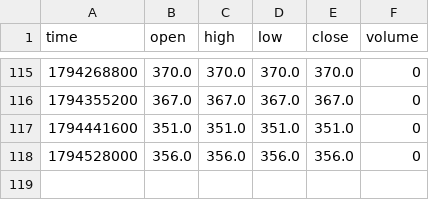
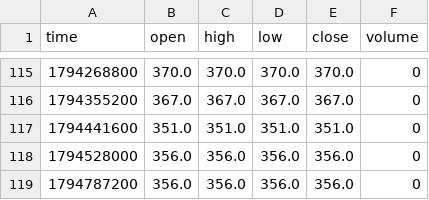
Before and after one commit to mustafi0/gex-suite-data, a CSV file: data/GEX_GLD_CW.csv, drawn as a sheet; only a part is shown, gaps mark what is left out.

```diff
--- a/data/GEX_GLD_CW.csv
+++ b/data/GEX_GLD_CW.csv
@@ -118 +118,2 @@ time,open,high,low,close,volume
 1794528000,356.0,356.0,356.0,356.0,0
+1794787200,356.0,356.0,356.0,356.0,0
```
Also changed, not shown: data/GEX_GLD_CW2.csv, data/GEX_GLD_DEX.csv, 18 other files.
